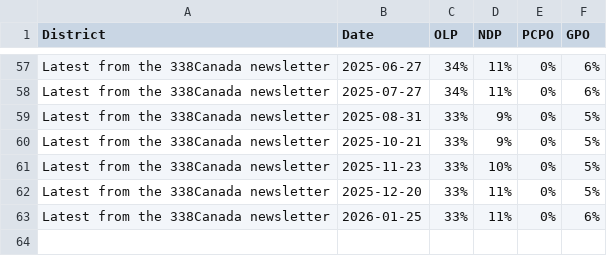
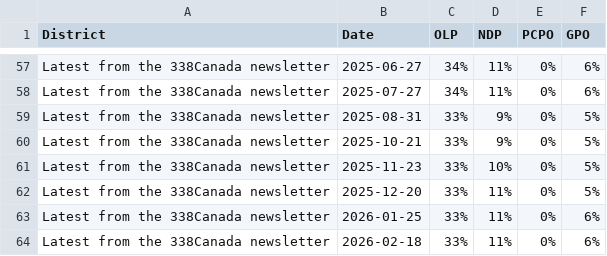
Before and after one commit to Travelingjake/Data-Scraper, a CSV file: _Provincial/Prov_data.csv, drawn as a sheet; only a part is shown, gaps mark what is left out.

```diff
--- a/_Provincial/Prov_data.csv
+++ b/_Provincial/Prov_data.csv
@@ -63 +63,2 @@ Latest from the 338Canada newsletter,2025-12-20,33%,11%,0%,5%
 Latest from the 338Canada newsletter,2026-01-25,33%,11%,0%,6%
+Latest from the 338Canada newsletter,2026-02-18,33%,11%,0%,6%
```
